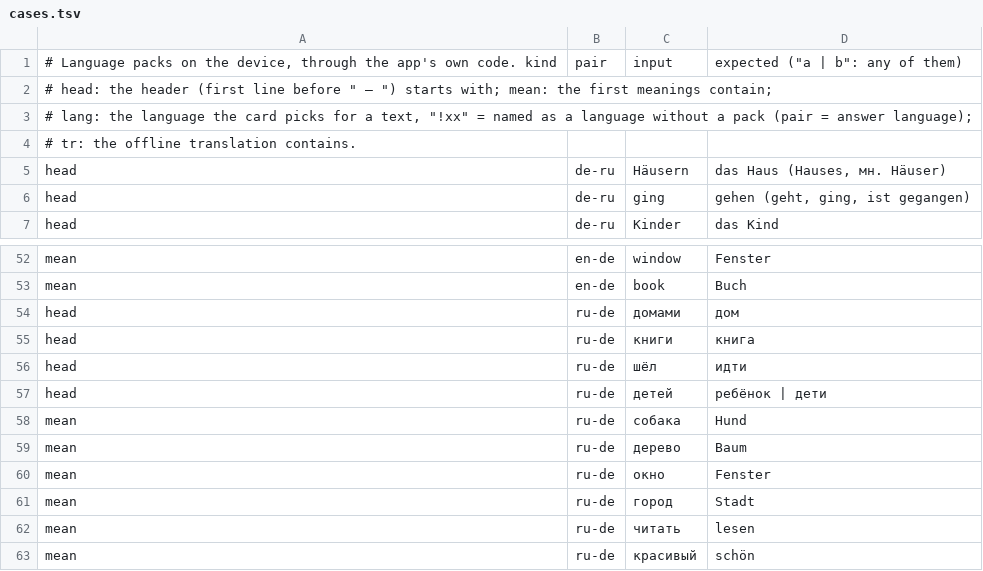
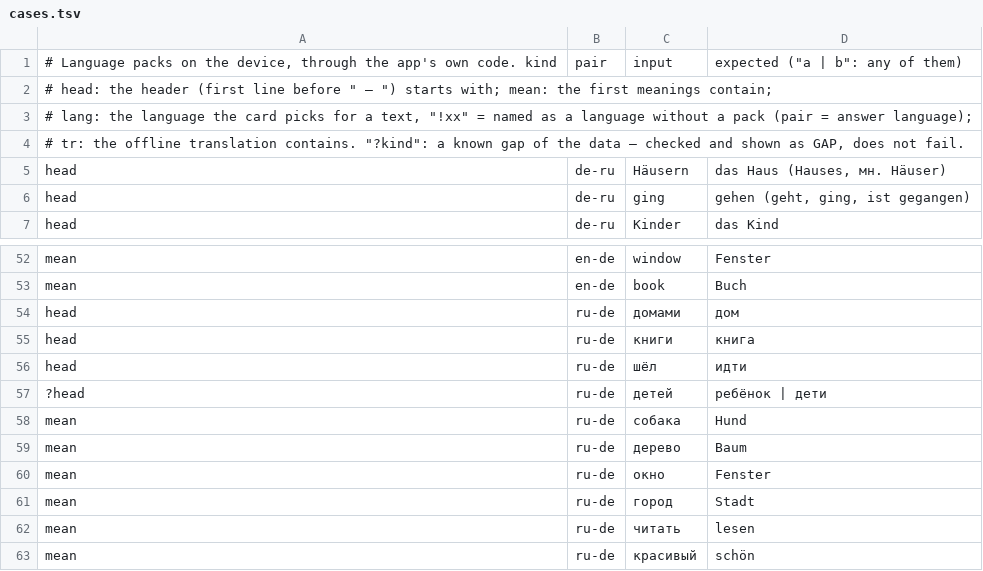
Before and after one commit to kafeg/inkpeek, a TSV file: app/src/androidTest/assets/cases.tsv, drawn as a sheet; only a part is shown, gaps mark what is left out.

```diff
--- a/app/src/androidTest/assets/cases.tsv
+++ b/app/src/androidTest/assets/cases.tsv
@@ -3,3 +3,3 @@
 # lang: the language the card picks for a text, "!xx" = named as a language without a pack (pair = answer language);
-# tr: the offline translation contains.
+# tr: the offline translation contains. "?kind": a known gap of the data — checked and shown as GAP, does not fail.
 head	de-ru	Häusern	das Haus (Hauses, мн. Häuser)
@@ -56,3 +56,3 @@ head	ru-de	книги	книга
 head	ru-de	шёл	идти
-head	ru-de	детей	ребёнок | дети
+?head	ru-de	детей	ребёнок | дети
 mean	ru-de	собака	Hund
```
Also changed, not shown: 8 other files.
